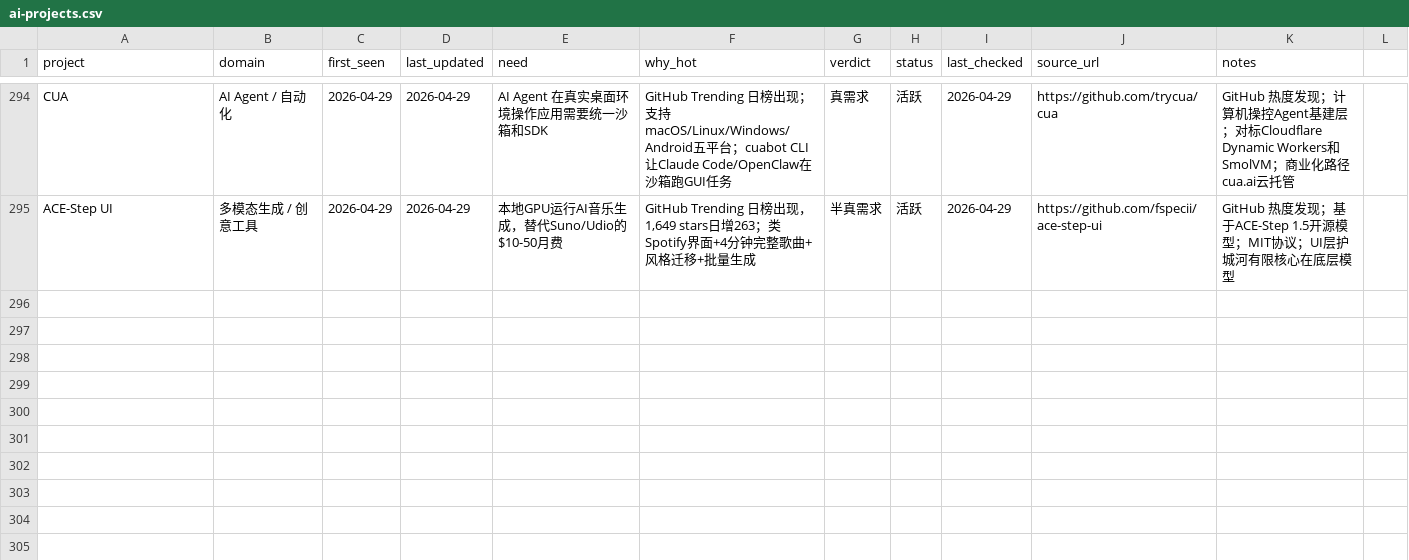
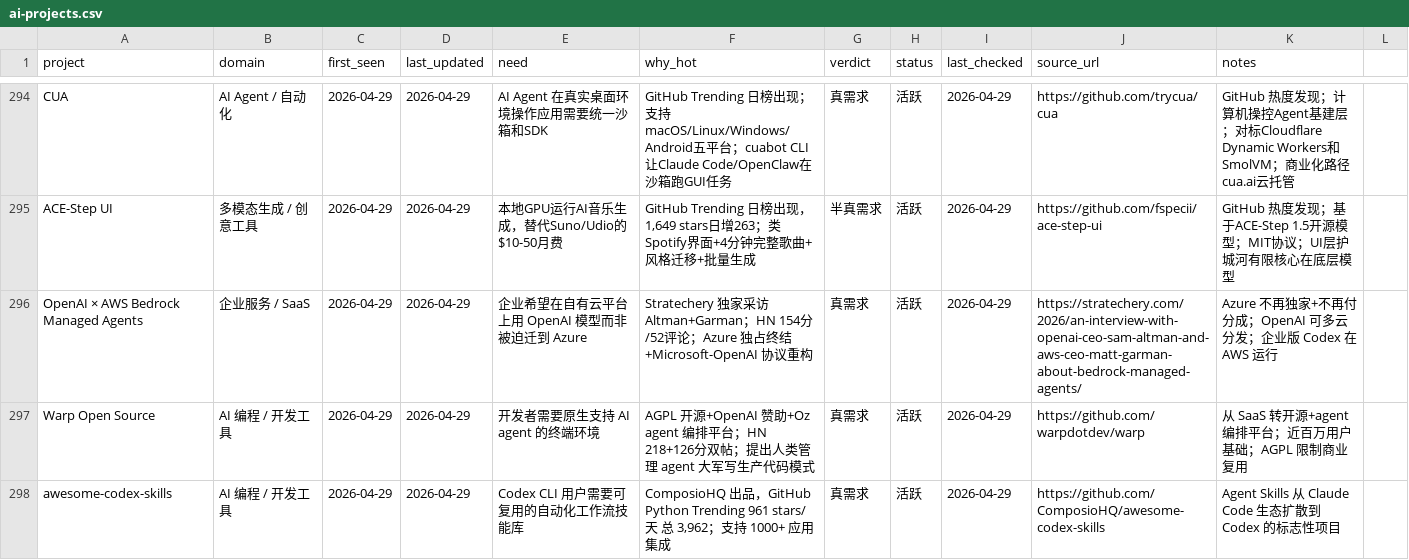
Before and after one commit to KuumaSan/AIProducts, a CSV file: tracking/ai-projects.csv, drawn as a sheet; only a part is shown, gaps mark what is left out; the diff covers the shown part only.

Commit message:
daily: update ai-projects tracking 2026-04-29

```diff
--- a/tracking/ai-projects.csv
+++ b/tracking/ai-projects.csv
@@ -295 +295,4 @@ CUA,AI Agent / 自动化,2026-04-29,2026-04-29,AI Agent 在真实桌面环境操
 ACE-Step UI,多模态生成 / 创意工具,2026-04-29,2026-04-29,"本地GPU运行AI音乐生成，替代Suno/Udio的$10-50月费","GitHub Trending 日榜出现，1,649 stars日增263；类Spotify界面+4分钟完整歌曲+风格迁移+批量生成",半真需求,活跃,2026-04-29,https://github.com/fspecii/ace-step-ui,"GitHub 热度发现；基于ACE-Step 1.5开源模型；MIT协议；UI层护城河有限核心在底层模型"
+OpenAI × AWS Bedrock Managed Agents,企业服务 / SaaS,2026-04-29,2026-04-29,企业希望在自有云平台上用 OpenAI 模型而非被迫迁到 Azure,Stratechery 独家采访 Altman+Garman；HN 154分/52评论；Azure 独占终结+Microsoft-OpenAI 协议重构,真需求,活跃,2026-04-29,https://stratechery.com/2026/an-interview-with-openai-ceo-sam-altman-and-aws-ceo-matt-garman-about-bedrock-managed-agents/,Azure 不再独家+不再付分成；OpenAI 可多云分发；企业版 Codex 在 AWS 运行
+Warp Open Source,AI 编程 / 开发工具,2026-04-29,2026-04-29,开发者需要原生支持 AI agent 的终端环境,AGPL 开源+OpenAI 赞助+Oz agent 编排平台；HN 218+126分双帖；提出人类管理 agent 大军写生产代码模式,真需求,活跃,2026-04-29,https://github.com/warpdotdev/warp,从 SaaS 转开源+agent 编排平台；近百万用户基础；AGPL 限制商业复用
+awesome-codex-skills,AI 编程 / 开发工具,2026-04-29,2026-04-29,Codex CLI 用户需要可复用的自动化工作流技能库,"ComposioHQ 出品，GitHub Python Trending 961 stars/天 总 3,962；支持 1000+ 应用集成",真需求,活跃,2026-04-29,https://github.com/ComposioHQ/awesome-codex-skills,Agent Skills 从 Claude Code 生态扩散到 Codex 的标志性项目
```
Also changed, not shown: 2 added rows and 3 edited cells elsewhere in this file.
